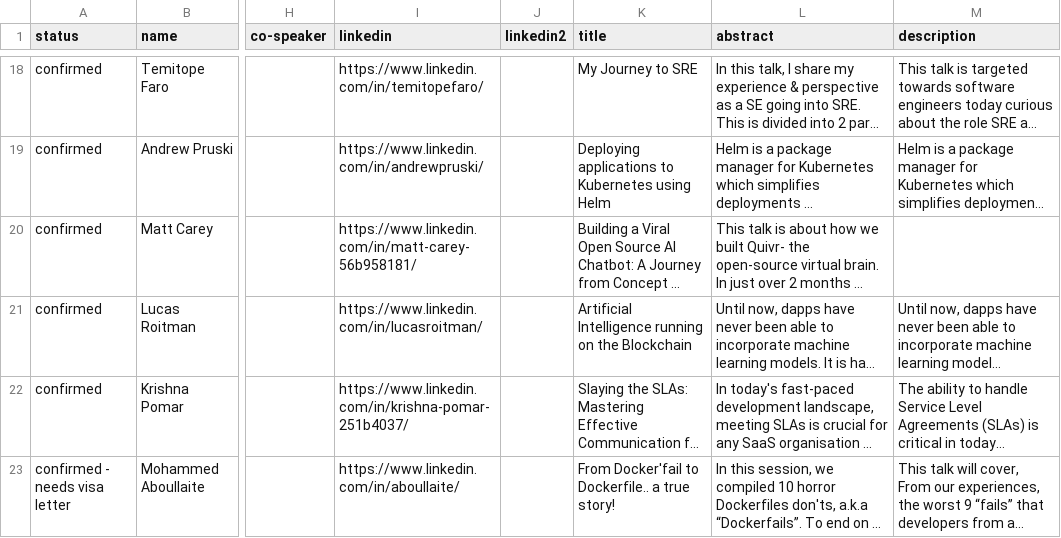
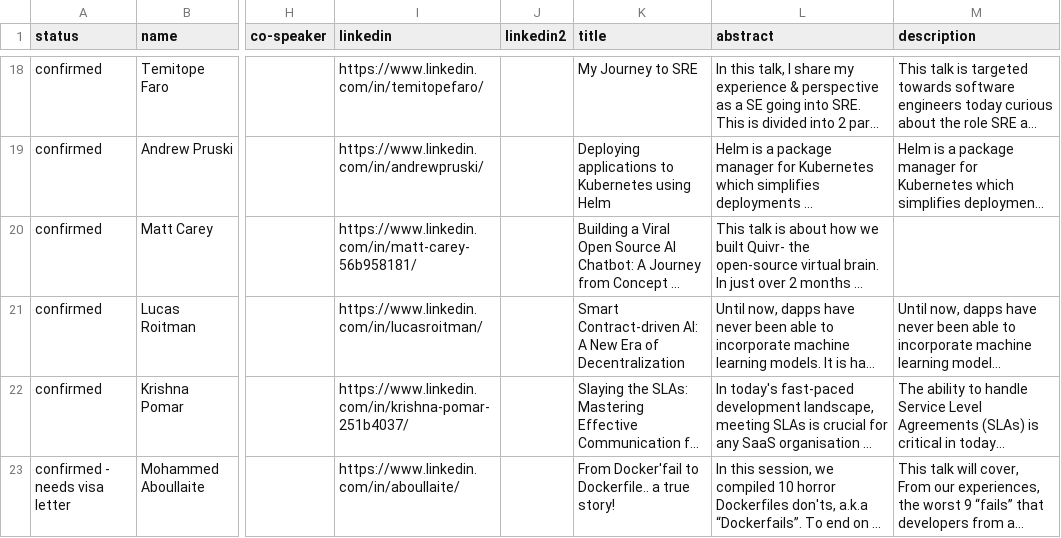
Before and after one commit to Prompt-Engineering-Conference/2025.promptengineering.rocks, a CSV file: _db/talks_2023.csv, drawn as a sheet; only a part is shown, gaps mark what is left out; long unchanged cells end in …; the diff names each change by its address in the sheet, - before the commit and + after, or states it on an @@ line.

Commit message:
Add files via upload

```diff
--- a/_db/talks_2023.csv
+++ b/_db/talks_2023.csv
-K21 (title): Artificial Intelligence running on the Blockchain
+K21 (title): Smart Contract-driven AI: A New Era of Decentralization
```
